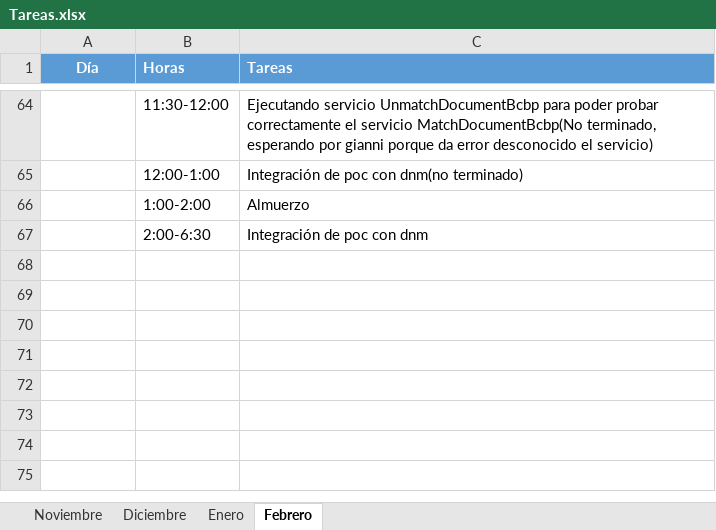
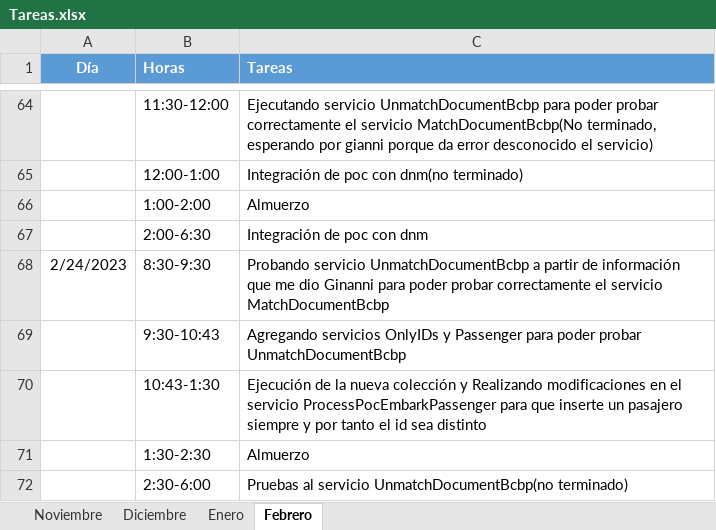
Before and after one commit to ailyndpa/Repositorio-Torino, an Excel workbook: Tareas.xlsx, sheet Febrero, drawn as a sheet; only a part is shown, gaps mark what is left out; values as stored, in another font and other column widths than the file's, no borders; the diff names each change by its address in the sheet, - before the commit and + after, or states it on an @@ line.

```diff
--- a/Tareas.xlsx (sheet Febrero)
+++ b/Tareas.xlsx (sheet Febrero)
+row 68: 2/24/2023 | 8:30-9:30 | Probando servicio UnmatchDocumentBcbp a partir de información que me dio Ginanni para poder probar correctamente el servicio MatchDocumentBcbp
+row 69:  | 9:30-10:43 | Agregando servicios OnlyIDs y Passenger para poder probar UnmatchDocumentBcbp
+row 70:  | 10:43-1:30 | Ejecución de la nueva colección y Realizando modificaciones en el servicio ProcessPocEmbarkPassenger para que inserte un pasajero siempre y por tanto el id sea distinto
+row 71:  | 1:30-2:30 | Almuerzo
+row 72:  | 2:30-6:00 | Pruebas al servicio UnmatchDocumentBcbp(no terminado)
```
Also changed, not shown: 7 other files.
